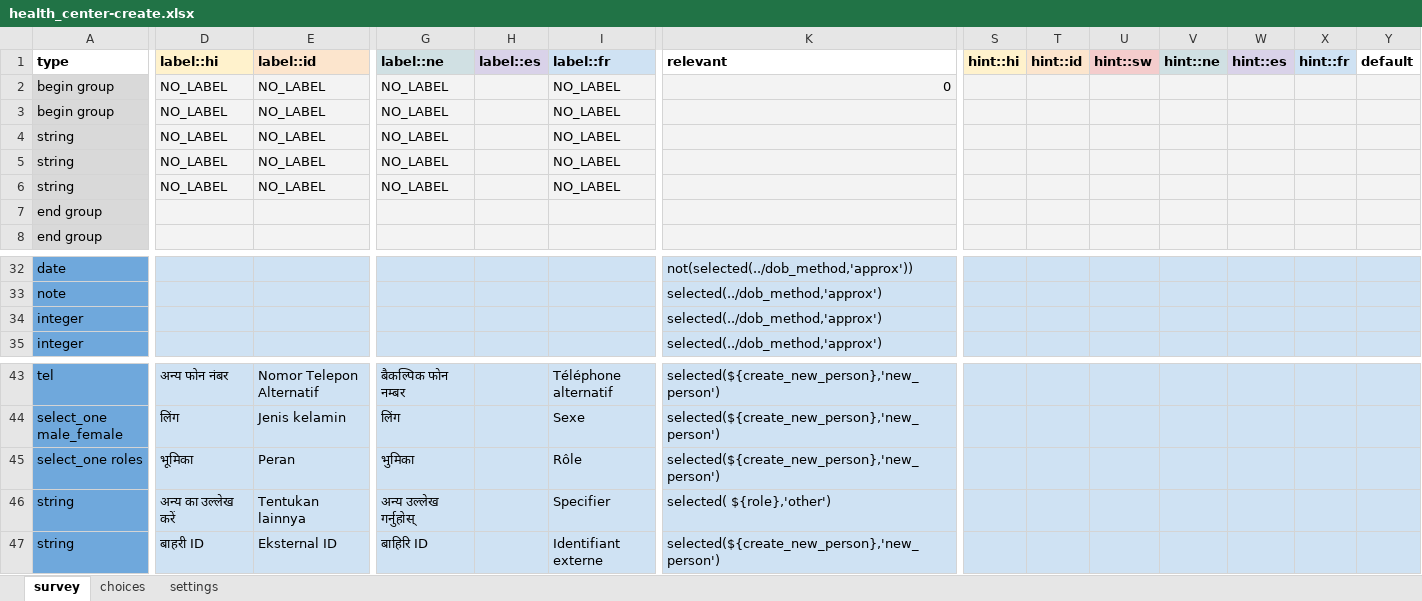
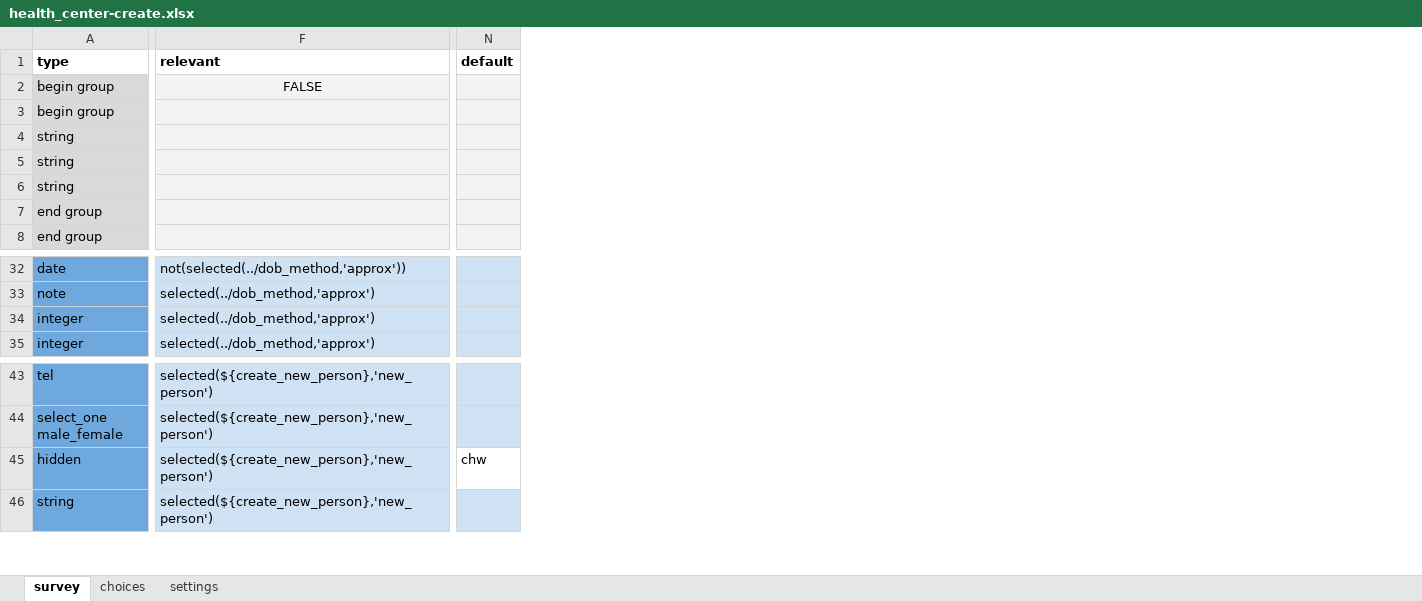
Before and after one commit to medic/cht-accelerator, an Excel workbook: IntelliSOFT/Example CHT application/cht_pvers/forms/contact/health_center-create.xlsx, sheet survey, drawn as a sheet; only a part is shown, gaps mark what is left out; values as stored, in another font and other column widths than the file's, no borders; charts and pictures not drawn; removed rows and columns are numbered as before the commit, all else as after; rows hold the shown columns only; the diff covers the shown part only; the diff names each change by its address in the sheet, - before the commit and + after, or states it on an @@ line.

```diff
--- a/IntelliSOFT/Example CHT application/cht_pvers/forms/contact/health_center-create.xlsx (sheet survey)
+++ b/IntelliSOFT/Example CHT application/cht_pvers/forms/contact/health_center-create.xlsx (sheet survey)
-column D (label::hi), rows 2-6: all NO_LABEL; rows 43-45: अन्य फोन नंबर | लिंग | भूमिका; row 47: बाहरी ID
-column E (label::id), rows 2-6: all NO_LABEL; rows 43-45: Nomor Telepon Alternatif | Jenis kelamin | Peran; row 47: Eksternal ID
-column G (label::ne), rows 2-6: all NO_LABEL; rows 43-45: बैकल्पिक फाेन नम्बर | लिंग | भुमिका; row 47: बाहिरि ID
-column H (label::es), empty
-column I (label::fr), rows 2-6: all NO_LABEL; rows 43-45: Téléphone alternatif | Sexe | Rôle; row 47: Identifiant externe
-column S (hint::hi), empty
-column T (hint::id), empty
-column U (hint::sw), empty
-column V (hint::ne), empty
-column W (hint::es), empty
-column X (hint::fr), empty
-F2 (relevant): 0
+F2 (relevant): FALSE
-F2 alignment: right
+F2 alignment: center
-A45 (type): select_one roles
+A45 (type): hidden
-N45 (default): (empty)
+N45 (default): chw
-N45 fill: #CFE2F3
+N45 fill: none
-row 46: string | अन्य का उल्‍लेख करें | Tentukan lainnya | अन्य उल्लेख गर्नुहोस् |  | Specifier | selected( ${role},'other')
```
Also changed, not shown: 3 edited cells elsewhere in this sheet, sheet choices, sheet settings, charts or pictures, IntelliSOFT/Example CHT application/cht_pvers/forms/contact/district_hospital-create.xlsx, IntelliSOFT/Example CHT application/cht_pvers/forms/contact/district_hospital-edit.xlsx, 23 other files.
